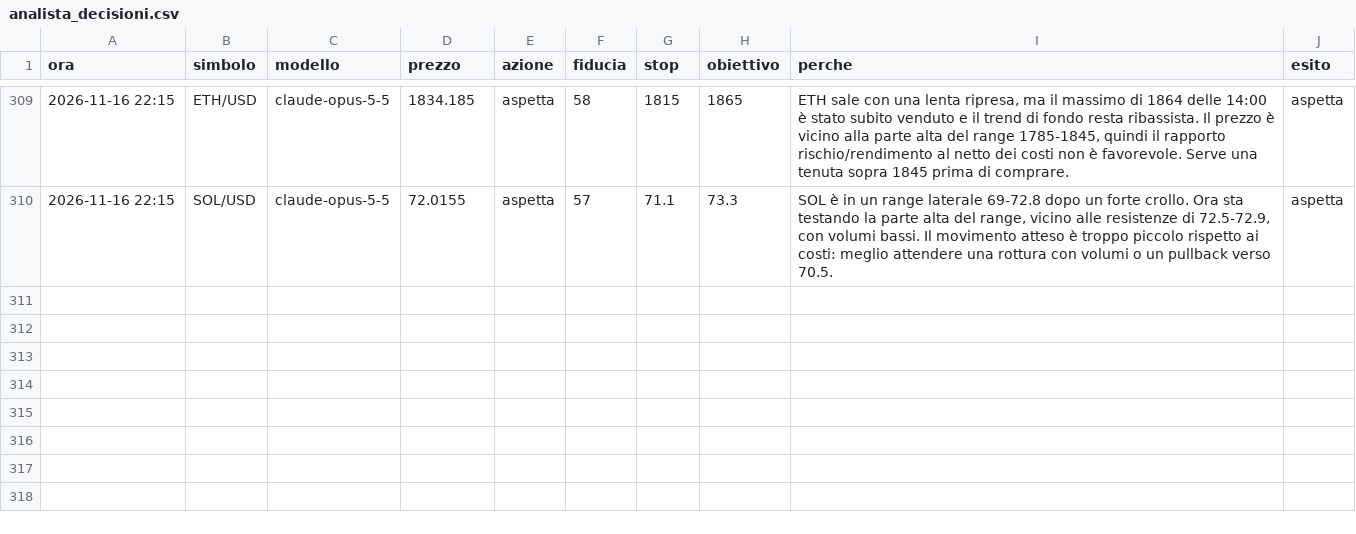
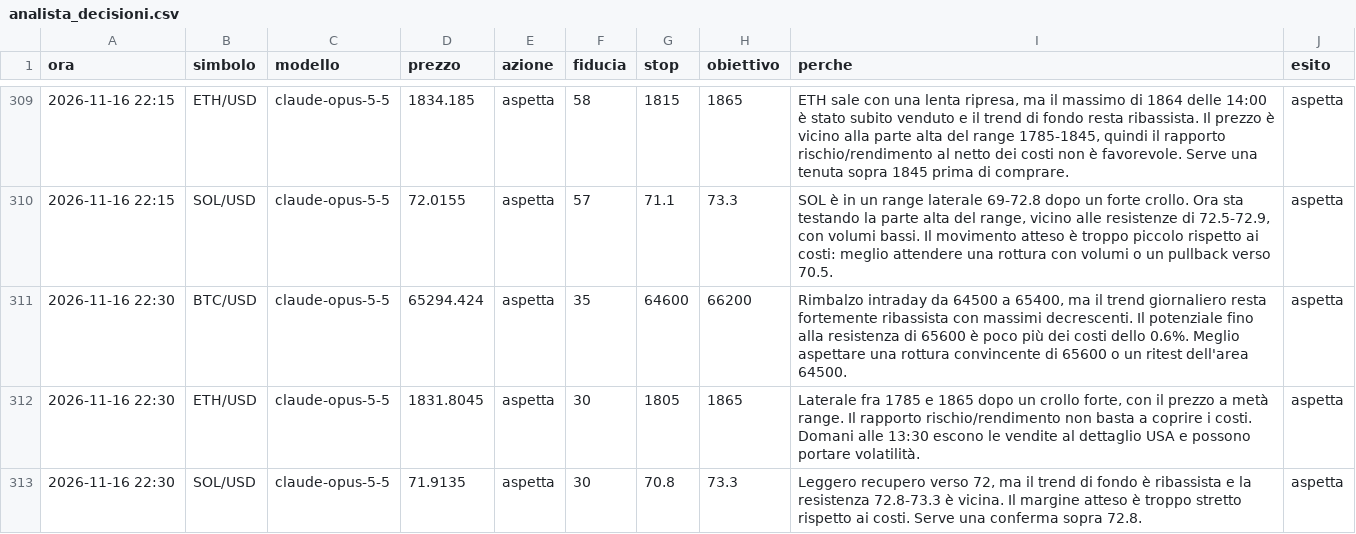
Before and after one commit to elfacvndo/timestral-bot, a CSV file: logs/analista_decisioni.csv, drawn as a sheet; only a part is shown, gaps mark what is left out; the diff names each change by its address in the sheet, - before the commit and + after, or states it on an @@ line.

```diff
--- a/logs/analista_decisioni.csv
+++ b/logs/analista_decisioni.csv
+row 311: 2026-11-16 22:30 | BTC/USD | claude-opus-5-5 | 65294.424 | aspetta | 35 | 64600 | 66200 | Rimbalzo intraday da 64500 a 65400, ma il trend giornaliero resta fortemente ribassista con massimi decrescenti. Il potenziale fino alla resistenza di 65600 è poco più dei costi dello 0.6%. Meglio aspettare una rottura convincente di 65600 o un ritest dell'area 64500. | aspetta
+row 312: 2026-11-16 22:30 | ETH/USD | claude-opus-5-5 | 1831.8045 | aspetta | 30 | 1805 | 1865 | Laterale fra 1785 e 1865 dopo un crollo forte, con il prezzo a metà range. Il rapporto rischio/rendimento non basta a coprire i costi. Domani alle 13:30 escono le vendite al dettaglio USA e possono portare volatilità. | aspetta
+row 313: 2026-11-16 22:30 | SOL/USD | claude-opus-5-5 | 71.9135 | aspetta | 30 | 70.8 | 73.3 | Leggero recupero verso 72, ma il trend di fondo è ribassista e la resistenza 72.8-73.3 è vicina. Il margine atteso è troppo stretto rispetto ai costi. Serve una conferma sopra 72.8. | aspetta
```
